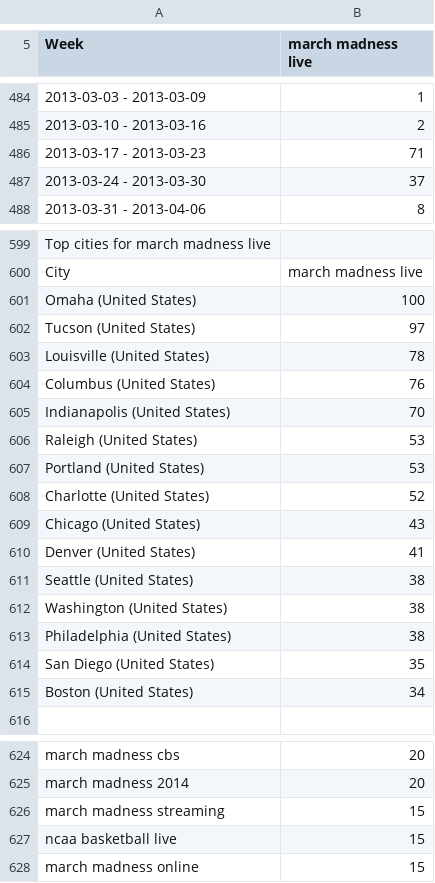
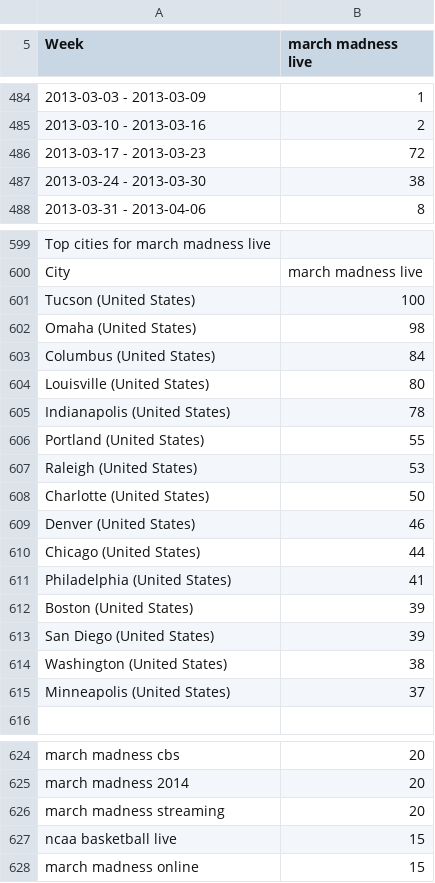
Before and after one commit to Future-Cities-Lab/MurmurWall, a CSV file: Offsite/CSV/March Madness Live.csv, drawn as a sheet; only a part is shown, gaps mark what is left out.

```diff
--- a/Offsite/CSV/March Madness Live.csv
+++ b/Offsite/CSV/March Madness Live.csv
@@ -485,4 +485,4 @@ Week,march madness live
 2013-03-10 - 2013-03-16,2
-2013-03-17 - 2013-03-23,71
-2013-03-24 - 2013-03-30,37
+2013-03-17 - 2013-03-23,72
+2013-03-24 - 2013-03-30,38
 2013-03-31 - 2013-04-06,8
@@ -600,17 +600,17 @@ Top cities for march madness live
 City,march madness live
-Omaha (United States),100
-Tucson (United States),97
-Louisville (United States),78
-Columbus (United States),76
-Indianapolis (United States),70
+Tucson (United States),100
+Omaha (United States),98
+Columbus (United States),84
+Louisville (United States),80
+Indianapolis (United States),78
+Portland (United States),55
 Raleigh (United States),53
-Portland (United States),53
-Charlotte (United States),52
-Chicago (United States),43
-Denver (United States),41
-Seattle (United States),38
+Charlotte (United States),50
+Denver (United States),46
+Chicago (United States),44
+Philadelphia (United States),41
+Boston (United States),39
+San Diego (United States),39
 Washington (United States),38
-Philadelphia (United States),38
-San Diego (United States),35
-Boston (United States),34
+Minneapolis (United States),37
 
@@ -625,3 +625,3 @@ march madness cbs,20
 march madness 2014,20
-march madness streaming,15
+march madness streaming,20
 ncaa basketball live,15
```
Also changed, not shown: Offsite/CSV/Cbs Sports.csv, Offsite/CSV/Comcast.csv, 27 other files.
